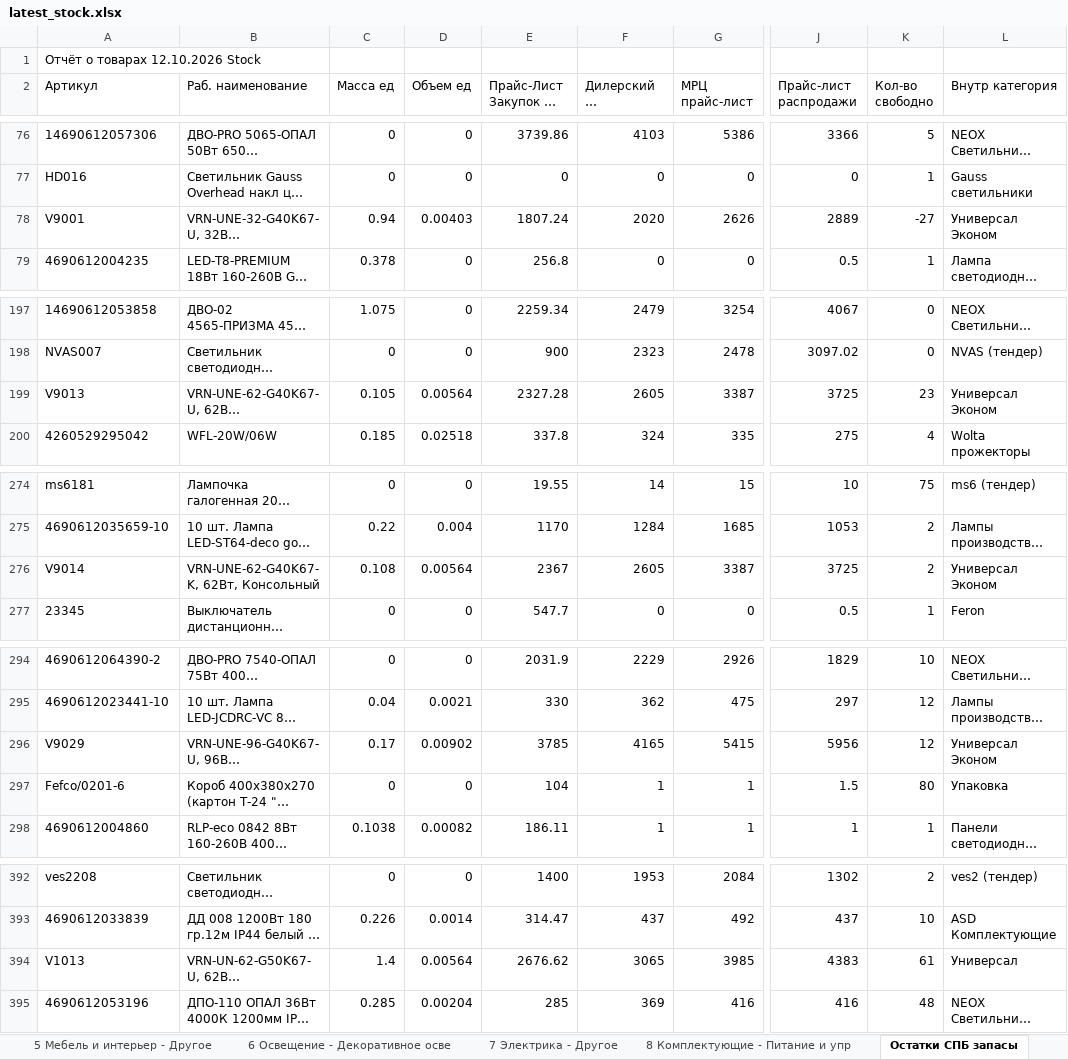
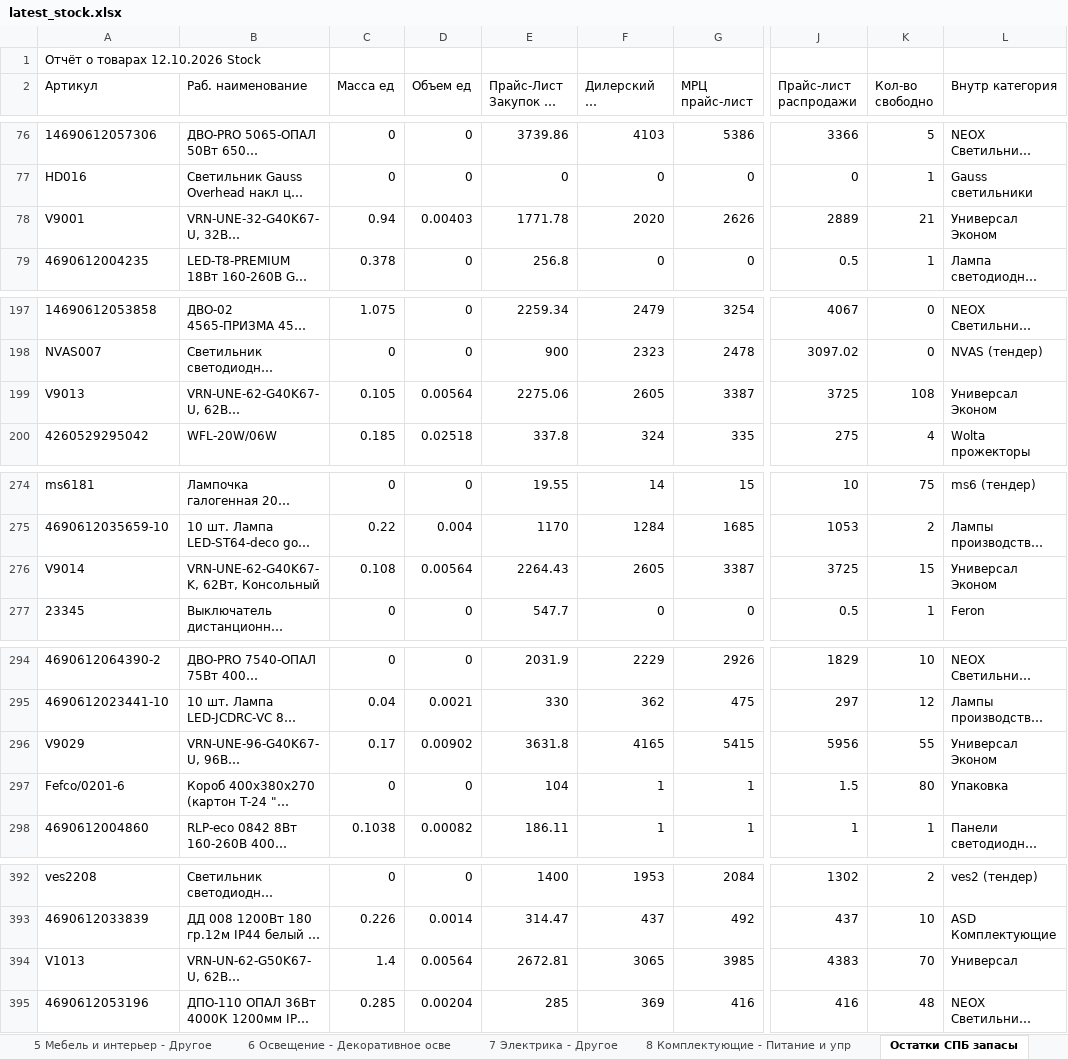
Before and after one commit to shortsfvps/darion-avito-feeds, an Excel workbook: data/latest_stock.xlsx, sheet Остатки СПБ запасы, drawn as a sheet; only a part is shown, gaps mark what is left out; long unchanged cells end in …; values as stored, in another font and other column widths than the file's, no borders; charts and pictures not drawn; the diff covers the shown part only; the diff names each change by its address in the sheet, - before the commit and + after, or states it on an @@ line.

```diff
--- a/data/latest_stock.xlsx (sheet Остатки СПБ запасы)
+++ b/data/latest_stock.xlsx (sheet Остатки СПБ запасы)
-E78 (Прайс-Лист Закупок по Умолчанию): 1807.24
+E78 (Прайс-Лист Закупок по Умолчанию): 1771.78
-K78 (Кол-во свободно): -27
+K78 (Кол-во свободно): 21
-E199 (Прайс-Лист Закупок по Умолчанию): 2327.28
+E199 (Прайс-Лист Закупок по Умолчанию): 2275.06
-K199 (Кол-во свободно): 23
+K199 (Кол-во свободно): 108
-E276 (Прайс-Лист Закупок по Умолчанию): 2367
+E276 (Прайс-Лист Закупок по Умолчанию): 2264.43
-K276 (Кол-во свободно): 2
+K276 (Кол-во свободно): 15
-E296 (Прайс-Лист Закупок по Умолчанию): 3785
+E296 (Прайс-Лист Закупок по Умолчанию): 3631.8
-K296 (Кол-во свободно): 12
+K296 (Кол-во свободно): 55
-E394 (Прайс-Лист Закупок по Умолчанию): 2676.62
+E394 (Прайс-Лист Закупок по Умолчанию): 2672.81
-K394 (Кол-во свободно): 61
+K394 (Кол-во свободно): 70
```
Also changed, not shown: 13 edited cells elsewhere in this sheet, sheet 4 Комплектующие - Лампочки.
